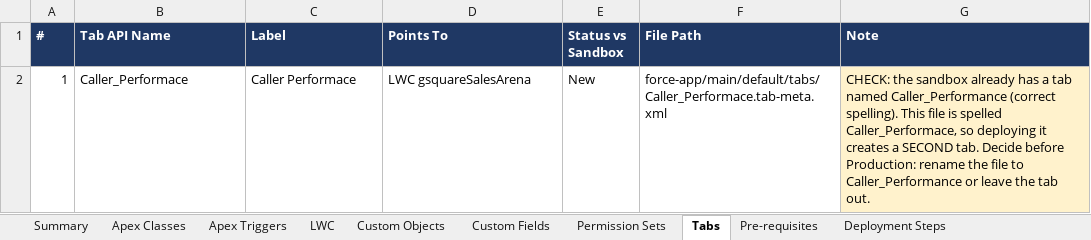
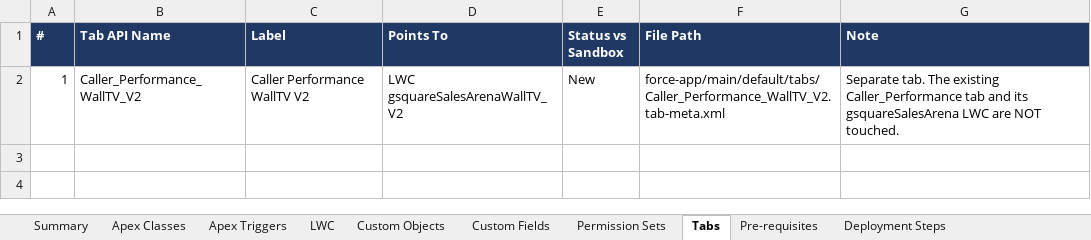
Before and after one commit to ejjigiripraveen-cloud/CallerPerformance-SalesArena, an Excel workbook: docs/deployment/Production_Deployment_Components.xlsx, sheet Tabs, drawn as a sheet; values as stored, in another font and other column widths than the file's, no borders; the diff names each change by its address in the sheet, - before the commit and + after, or states it on an @@ line.

```diff
--- a/docs/deployment/Production_Deployment_Components.xlsx (sheet Tabs)
+++ b/docs/deployment/Production_Deployment_Components.xlsx (sheet Tabs)
-B2 (Tab API Name): Caller_Performace
+B2 (Tab API Name): Caller_Performance_WallTV_V2
-C2 (Label): Caller Performace
+C2 (Label): Caller Performance WallTV V2
-D2 (Points To): LWC gsquareSalesArena
+D2 (Points To): LWC gsquareSalesArenaWallTV_V2
-F2 (File Path): force-app/main/default/tabs/Caller_Performace.tab-meta.xml
+F2 (File Path): force-app/main/default/tabs/Caller_Performance_WallTV_V2.tab-meta.xml
-G2 (Note): CHECK: the sandbox already has a tab named Caller_Performance (correct spelling). This file is spelled Caller_Performace, so deploying it creates a SECOND tab. Decide before Production: rename the file to Caller_Performance or leave the tab out.
+G2 (Note): Separate tab. The existing Caller_Performance tab and its gsquareSalesArena LWC are NOT touched.
-G2 fill: #FFF2CC
+G2 fill: none
```
Also changed, not shown: sheet Custom Fields, sheet Apex Classes, sheet Custom Objects, sheet LWC, sheet Summary, sheet Deployment Steps, 1 more sheet, 49 other files.
